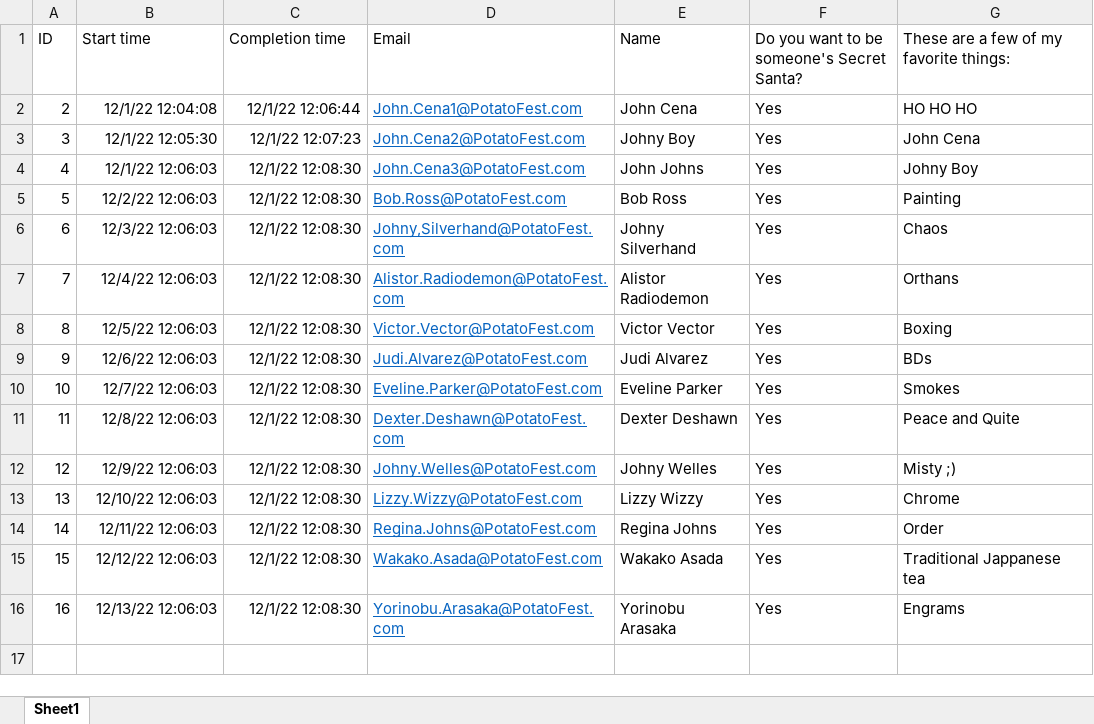
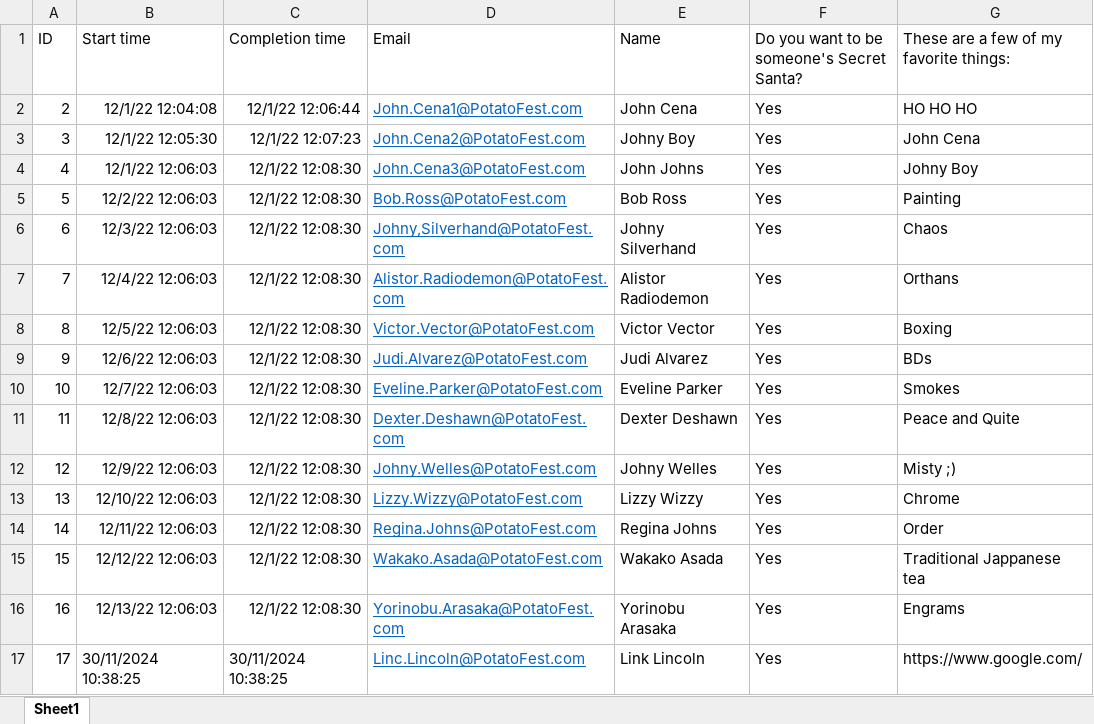
Before and after one commit to GreenDude/SecretSanta, an Excel workbook: src/main/resources/excelSource/Ho-ho-ho.xlsx, sheet Sheet1, drawn as a sheet; values as stored, in another font and other column widths than the file's, no borders; table styles not drawn; the diff names each change by its address in the sheet, - before the commit and + after, or states it on an @@ line.

```diff
--- a/src/main/resources/excelSource/Ho-ho-ho.xlsx (sheet Sheet1)
+++ b/src/main/resources/excelSource/Ho-ho-ho.xlsx (sheet Sheet1)
+row 17: 17 | 30/11/2024 10:38:25 | 30/11/2024 10:38:25 | Linc.Lincoln@PotatoFest.com | Link Lincoln | Yes | https://www.google.com/
```
Also changed, not shown: 4 other files.
